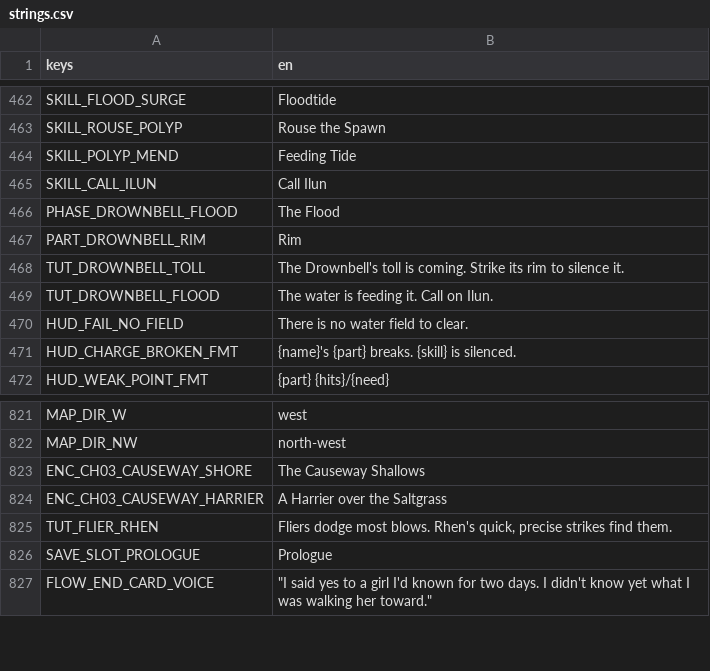
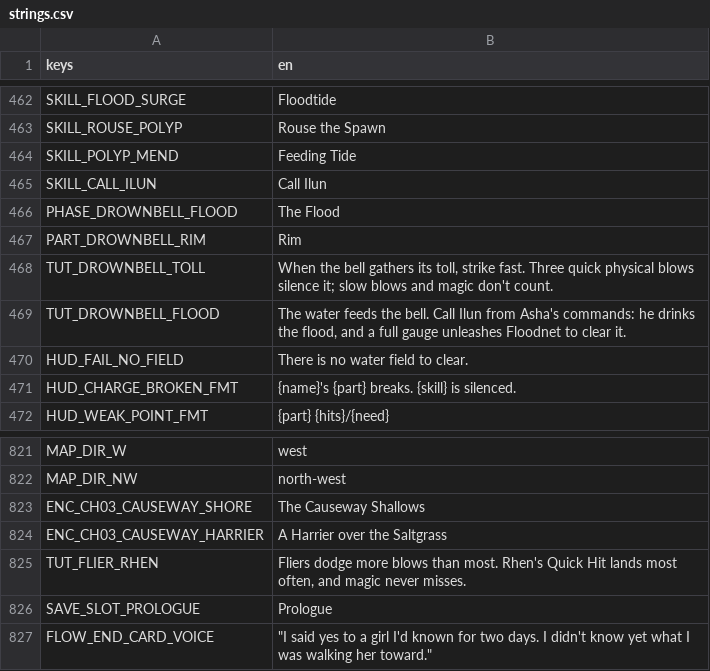
Before and after one commit to LeviticusFigglebottom/ClaudalFantasyX, a CSV file: game/data/loc/strings.csv, drawn as a sheet; only a part is shown, gaps mark what is left out.

```diff
--- a/game/data/loc/strings.csv
+++ b/game/data/loc/strings.csv
@@ -467,4 +467,4 @@ PHASE_DROWNBELL_FLOOD,The Flood
 PART_DROWNBELL_RIM,Rim
-TUT_DROWNBELL_TOLL,The Drownbell's toll is coming. Strike its rim to silence it.
-TUT_DROWNBELL_FLOOD,The water is feeding it. Call on Ilun.
+TUT_DROWNBELL_TOLL,"When the bell gathers its toll, strike fast. Three quick physical blows silence it; slow blows and magic don't count."
+TUT_DROWNBELL_FLOOD,"The water feeds the bell. Call Ilun from Asha's commands: he drinks the flood, and a full gauge unleashes Floodnet to clear it."
 HUD_FAIL_NO_FIELD,There is no water field to clear.
@@ -824,3 +824,3 @@ ENC_CH03_CAUSEWAY_SHORE,The Causeway Shallows
 ENC_CH03_CAUSEWAY_HARRIER,A Harrier over the Saltgrass
-TUT_FLIER_RHEN,"Fliers dodge most blows. Rhen's quick, precise strikes find them."
+TUT_FLIER_RHEN,"Fliers dodge more blows than most. Rhen's Quick Hit lands most often, and magic never misses."
 SAVE_SLOT_PROLOGUE,Prologue
```
Also changed, not shown: game/data/loc/ch01.csv, game/data/loc/ch05.csv, 9 other files.
